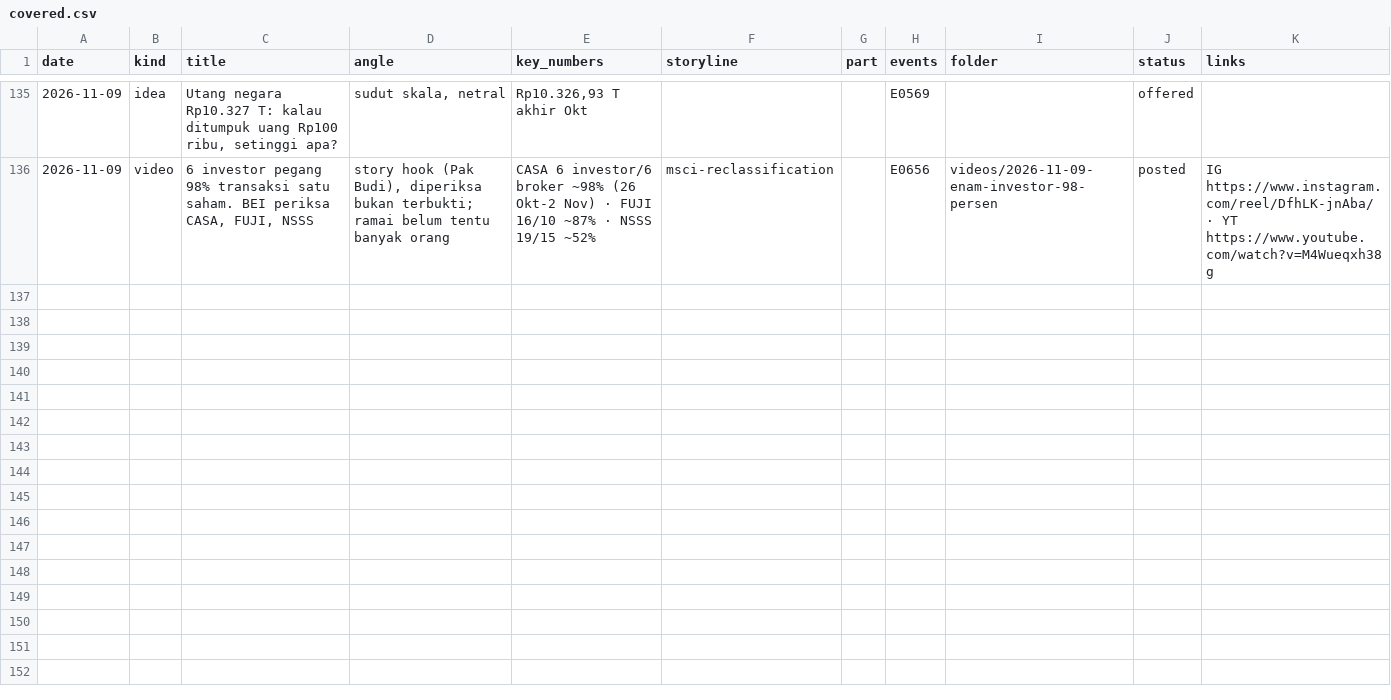
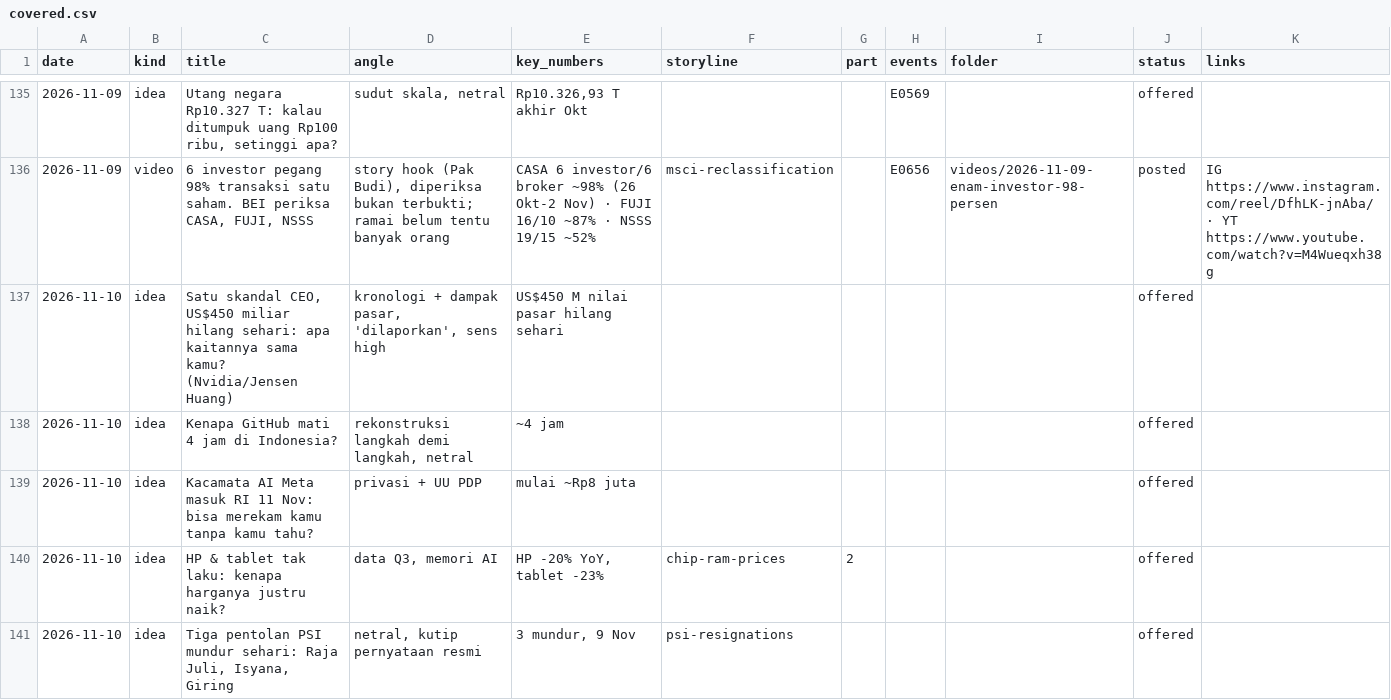
Before and after one commit to psatyadarma/explainer-studio, a CSV file: accounts/rangkumindong/knowledge/covered.csv, drawn as a sheet; only a part is shown, gaps mark what is left out; the diff names each change by its address in the sheet, - before the commit and + after, or states it on an @@ line.

```diff
--- a/accounts/rangkumindong/knowledge/covered.csv
+++ b/accounts/rangkumindong/knowledge/covered.csv
+row 137: 2026-11-10 | idea | Satu skandal CEO, US$450 miliar hilang sehari: apa kaitannya sama kamu? (Nvidia/Jensen Huang) | kronologi + dampak pasar, 'dilaporkan', sens high | US$450 M nilai pasar hilang sehari |  |  |  |  | offered
+row 138: 2026-11-10 | idea | Kenapa GitHub mati 4 jam di Indonesia? | rekonstruksi langkah demi langkah, netral | ~4 jam |  |  |  |  | offered
+row 139: 2026-11-10 | idea | Kacamata AI Meta masuk RI 11 Nov: bisa merekam kamu tanpa kamu tahu? | privasi + UU PDP | mulai ~Rp8 juta |  |  |  |  | offered
+row 140: 2026-11-10 | idea | HP & tablet tak laku: kenapa harganya justru naik? | data Q3, memori AI | HP -20% YoY, tablet -23% | chip-ram-prices | 2 |  |  | offered
+row 141: 2026-11-10 | idea | Tiga pentolan PSI mundur sehari: Raja Juli, Isyana, Giring | netral, kutip pernyataan resmi | 3 mundur, 9 Nov | psi-resignations |  |  |  | offered
```
Also changed, not shown: 15 other files.
